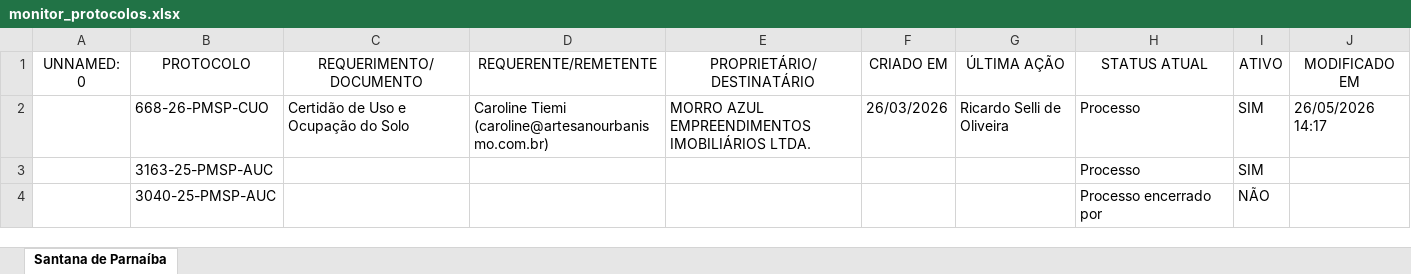
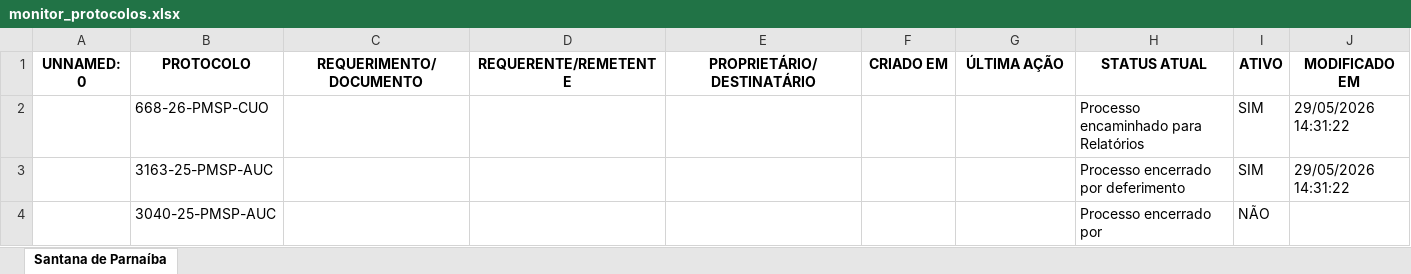
Before and after one commit to mikaellevictoria2017-ai/robo-monitoramento-portais, an Excel workbook: monitor_protocolos.xlsx, sheet Santana de Parnaíba, drawn as a sheet; values as stored, in another font and other column widths than the file's, no borders; table styles not drawn; the diff names each change by its address in the sheet, - before the commit and + after, or states it on an @@ line.

```diff
--- a/monitor_protocolos.xlsx (sheet Santana de Parnaíba)
+++ b/monitor_protocolos.xlsx (sheet Santana de Parnaíba)
-A1:J1 bold: off
+A1:J1 bold: on
-C2 (REQUERIMENTO/DOCUMENTO): Certidão de Uso e Ocupação do Solo
+C2 (REQUERIMENTO/DOCUMENTO): (empty)
-D2 (REQUERENTE/REMETENTE): Caroline Tiemi (caroline@artesanourbanismo.com.br)
+D2 (REQUERENTE/REMETENTE): (empty)
-E2 (PROPRIETÁRIO/DESTINATÁRIO): MORRO AZUL EMPREENDIMENTOS IMOBILIÁRIOS LTDA.
+E2 (PROPRIETÁRIO/DESTINATÁRIO): (empty)
-F2 (CRIADO EM): 26/03/2026
+F2 (CRIADO EM): (empty)
-G2 (ÚLTIMA AÇÃO): Ricardo Selli de Oliveira
+G2 (ÚLTIMA AÇÃO): (empty)
-H2 (STATUS ATUAL): Processo
+H2 (STATUS ATUAL): Processo encaminhado para Relatórios
-J2 (MODIFICADO EM): 26/05/2026 14:17
+J2 (MODIFICADO EM): 29/05/2026 14:31:22
-H3 (STATUS ATUAL): Processo
+H3 (STATUS ATUAL): Processo encerrado por deferimento
-J3 (MODIFICADO EM): (empty)
+J3 (MODIFICADO EM): 29/05/2026 14:31:22
```
